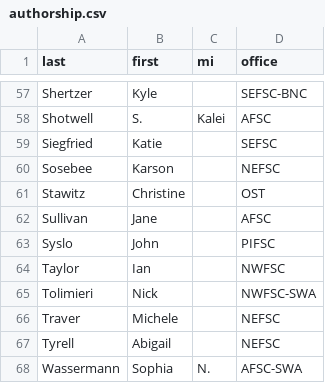
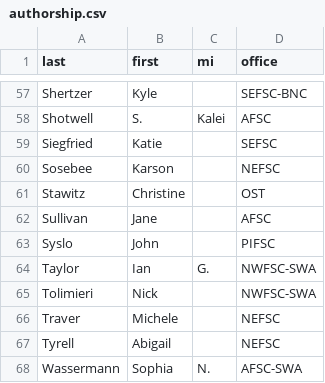
Before and after one commit to nmfs-ost/asar, a CSV file: inst/resources/authorship.csv, drawn as a sheet; only a part is shown, gaps mark what is left out.

Commit message:
fix(authorship.csv): Adjust author name and affil

```diff
--- a/inst/resources/authorship.csv
+++ b/inst/resources/authorship.csv
@@ -63,3 +63,3 @@ Sullivan,Jane,,AFSC
 Syslo,John,,PIFSC
-Taylor,Ian,,NWFSC
+Taylor,Ian,G.,NWFSC-SWA
 Tolimieri,Nick,,NWFSC-SWA
```
